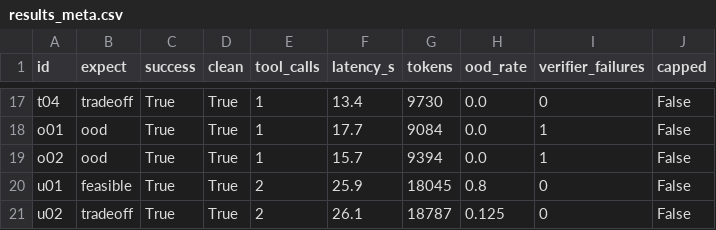
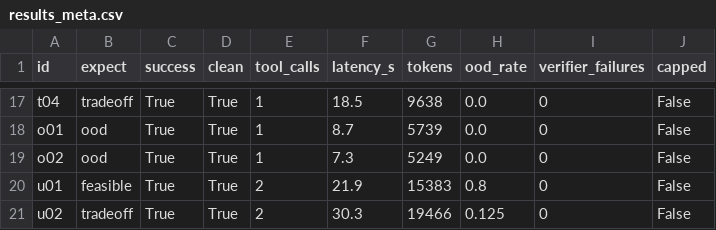
Before and after one commit to LEE-ok/alloy-agent, a CSV file: eval/results_meta.csv, drawn as a sheet; only a part is shown, gaps mark what is left out; the diff covers the shown part only; the diff names each change by its address in the sheet, - before the commit and + after, or states it on an @@ line.

```diff
--- a/eval/results_meta.csv
+++ b/eval/results_meta.csv
-F17 (latency_s): 13.4
+F17 (latency_s): 18.5
-G17 (tokens): 9730
+G17 (tokens): 9638
-F18 (latency_s): 17.7
+F18 (latency_s): 8.7
-G18 (tokens): 9084
+G18 (tokens): 5739
-I18:I19 (verifier_failures): 1
+I18:I19 (verifier_failures): 0
-F19 (latency_s): 15.7
+F19 (latency_s): 7.3
-G19 (tokens): 9394
+G19 (tokens): 5249
-F20 (latency_s): 25.9
+F20 (latency_s): 21.9
-G20 (tokens): 18045
+G20 (tokens): 15383
-F21 (latency_s): 26.1
+F21 (latency_s): 30.3
-G21 (tokens): 18787
+G21 (tokens): 19466
```
Also changed, not shown: 32 edited cells elsewhere in this file, eval/results_baseten.csv, 2 other files.
